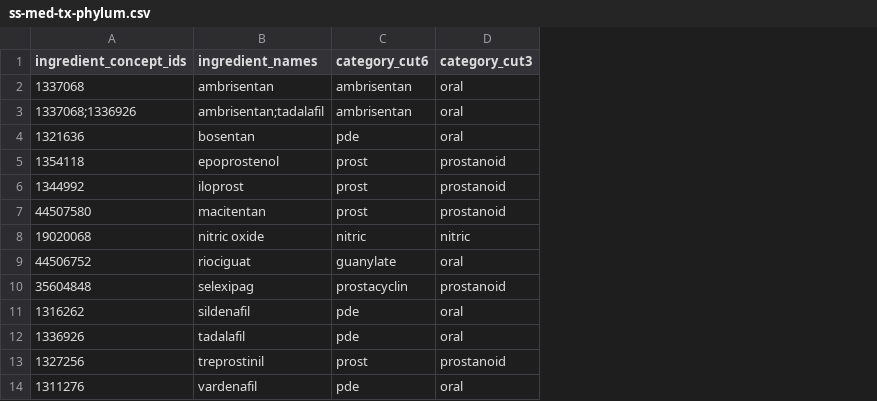
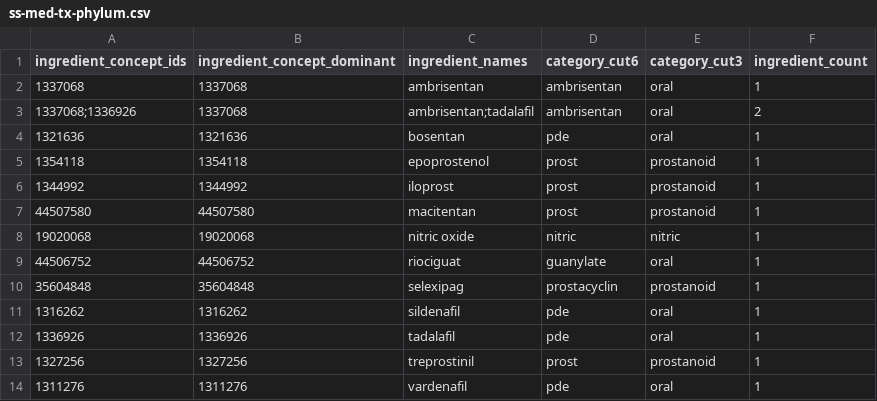
Before and after one commit to National-Clinical-Cohort-Collaborative/CS-Rural-Health, a CSV file: vasodilator-background-prep/data-public/metadata/ss-med-tx-phylum.csv, drawn as a sheet; the diff names each change by its address in the sheet, - before the commit and + after, or states it on an @@ line.

Commit message:
Update ss-med-tx-phylum.csv
ref #18

```diff
--- a/vasodilator-background-prep/data-public/metadata/ss-med-tx-phylum.csv
+++ b/vasodilator-background-prep/data-public/metadata/ss-med-tx-phylum.csv
+column B (ingredient_concept_dominant), rows 2-14: 1337068 | 1337068 | 1321636 | 1354118 | 1344992 | 44507580 | 19020068 | 44506752 | 35604848 | 1316262 | 1336926 | 1327256 | 1311276
+column F (ingredient_count), rows 2-14: 1 | 2 | 1 | 1 | 1 | 1 | 1 | 1 | 1 | 1 | 1 | 1 | 1
```
